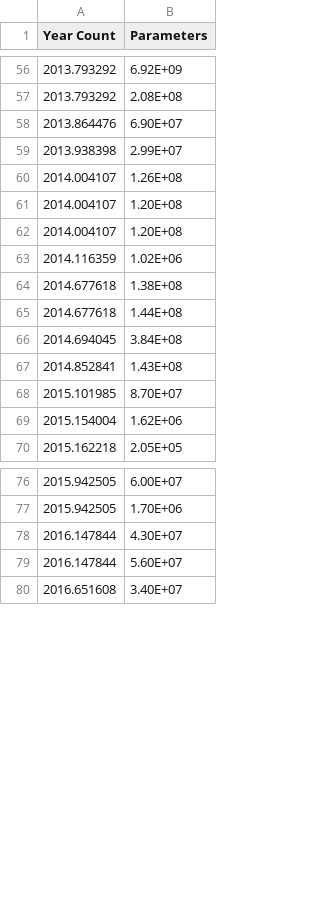
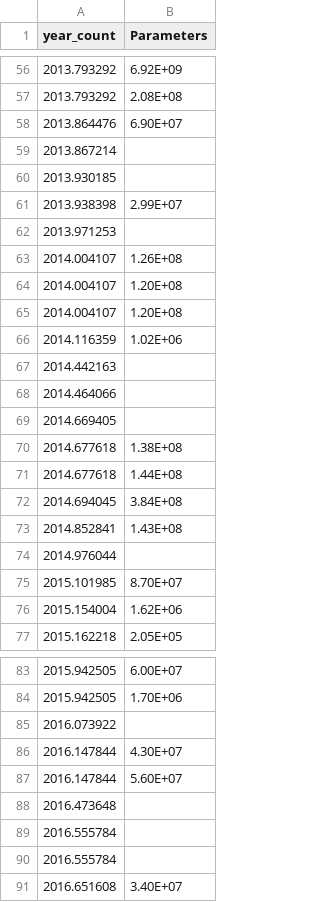
Before and after one commit to codyhouff/Effects_of_Automation, a CSV file: website/AI_systems_clean_one.csv, drawn as a sheet; only a part is shown, gaps mark what is left out; the diff covers the shown part only.

Commit message:
Add files via upload

```diff
--- a/website/AI_systems_clean_one.csv
+++ b/website/AI_systems_clean_one.csv
@@ -1 +1 @@
-Year Count,Parameters,,,,,,
+year_count,Parameters,,,,,,
@@ -58,3 +58,6 @@
 2013.864476,6.90E+07,,,,,,
+2013.867214,,,,,,,
+2013.930185,,,,,,,
 2013.938398,2.99E+07,,,,,,
+2013.971253,,,,,,,
 2014.004107,1.26E+08,,,,,,
@@ -63,2 +66,5 @@
 2014.116359,1.02E+06,,,,,,
+2014.442163,,,,,,,
+2014.464066,,,,,,,
+2014.669405,,,,,,,
 2014.677618,1.38E+08,,,,,,
@@ -67,2 +73,3 @@
 2014.852841,1.43E+08,,,,,,
+2014.976044,,,,,,,
 2015.101985,8.70E+07,,,,,,
@@ -77,4 +84,8 @@
 2015.942505,1.70E+06,,,,,,
+2016.073922,,,,,,,
 2016.147844,4.30E+07,,,,,,
 2016.147844,5.60E+07,,,,,,
+2016.473648,,,,,,,
+2016.555784,,,,,,,
+2016.555784,,,,,,,
 2016.651608,3.40E+07,,,,,,
```
Also changed, not shown: 11 added rows elsewhere in this file.
